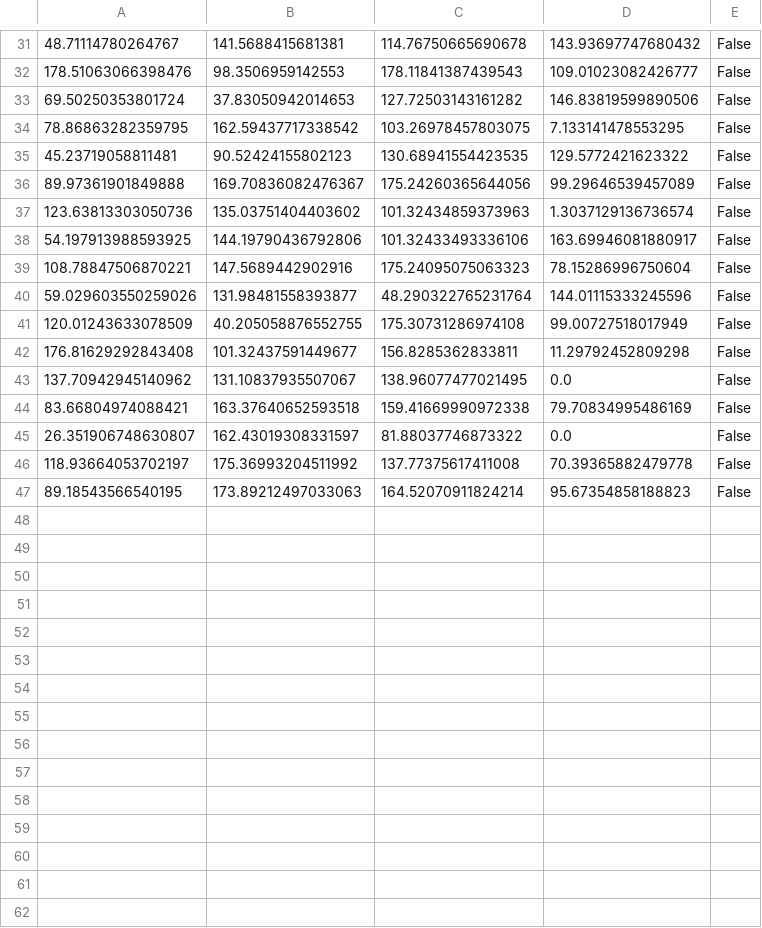
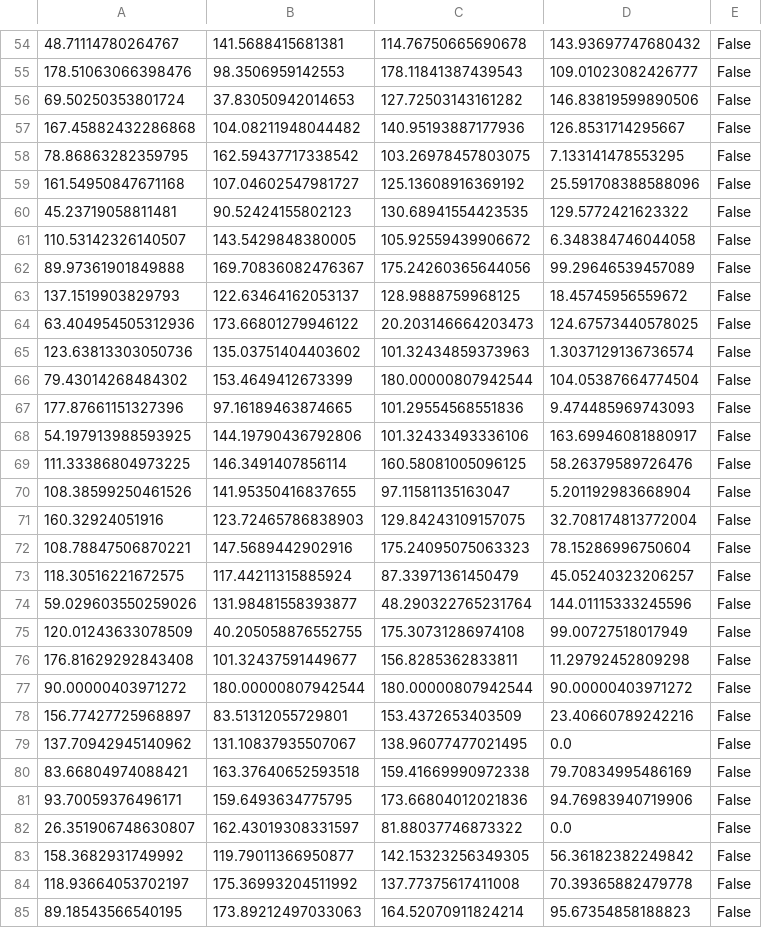
Before and after one commit to Muuuchen/SCH_Model, a CSV file: res/future.csv, drawn as a sheet; only a part is shown, gaps mark what is left out; the diff covers the shown part only.

```diff
--- a/res/future.csv
+++ b/res/future.csv
@@ -33,8 +56,19 @@
 69.50250353801724,37.83050942014653,127.72503143161282,146.83819599890506,False
+167.45882432286868,104.08211948044482,140.95193887177936,126.8531714295667,False
 78.86863282359795,162.59437717338542,103.26978457803075,7.133141478553295,False
+161.54950847671168,107.04602547981727,125.13608916369192,25.591708388588096,False
 45.23719058811481,90.52424155802123,130.68941554423535,129.5772421623322,False
+110.53142326140507,143.5429848380005,105.92559439906672,6.348384746044058,False
 89.97361901849888,169.70836082476367,175.24260365644056,99.29646539457089,False
+137.1519903829793,122.63464162053137,128.9888759968125,18.45745956559672,False
+63.404954505312936,173.66801279946122,20.203146664203473,124.67573440578025,False
 123.63813303050736,135.03751404403602,101.32434859373963,1.3037129136736574,False
+79.43014268484302,153.4649412673399,180.00000807942544,104.05387664774504,False
+177.87661151327396,97.16189463874665,101.29554568551836,9.474485969743093,False
 54.197913988593925,144.19790436792806,101.32433493336106,163.69946081880917,False
+111.33386804973225,146.3491407856114,160.58081005096125,58.26379589726476,False
+108.38599250461526,141.95350416837655,97.11581135163047,5.201192983668904,False
+160.32924051916,123.72465786838903,129.84243109157075,32.708174813772004,False
 108.78847506870221,147.5689442902916,175.24095075063323,78.15286996750604,False
+118.30516221672575,117.44211315885924,87.33971361450479,45.05240323206257,False
 59.029603550259026,131.98481558393877,48.290322765231764,144.01115333245596,False
@@ -42,5 +76,9 @@
 176.81629292843408,101.32437591449677,156.8285362833811,11.29792452809298,False
+90.00000403971272,180.00000807942544,180.00000807942544,90.00000403971272,False
+156.77427725968897,83.51312055729801,153.4372653403509,23.40660789242216,False
 137.70942945140962,131.10837935507067,138.96077477021495,0.0,False
 83.66804974088421,163.37640652593518,159.41669990972338,79.70834995486169,False
+93.70059376496171,159.6493634775795,173.66804012021836,94.76983940719906,False
 26.351906748630807,162.43019308331597,81.88037746873322,0.0,False
+158.3682931749992,119.79011366950877,142.15323256349305,56.36182382249842,False
 118.93664053702197,175.36993204511992,137.77375617411008,70.39365882479778,False
```
Also changed, not shown: 24 added rows elsewhere in this file, 8 other files.
